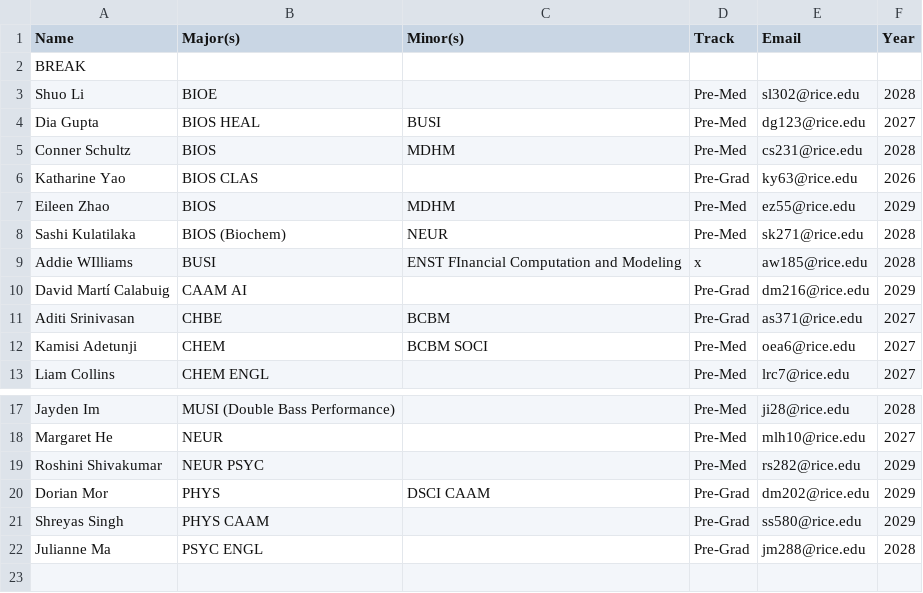
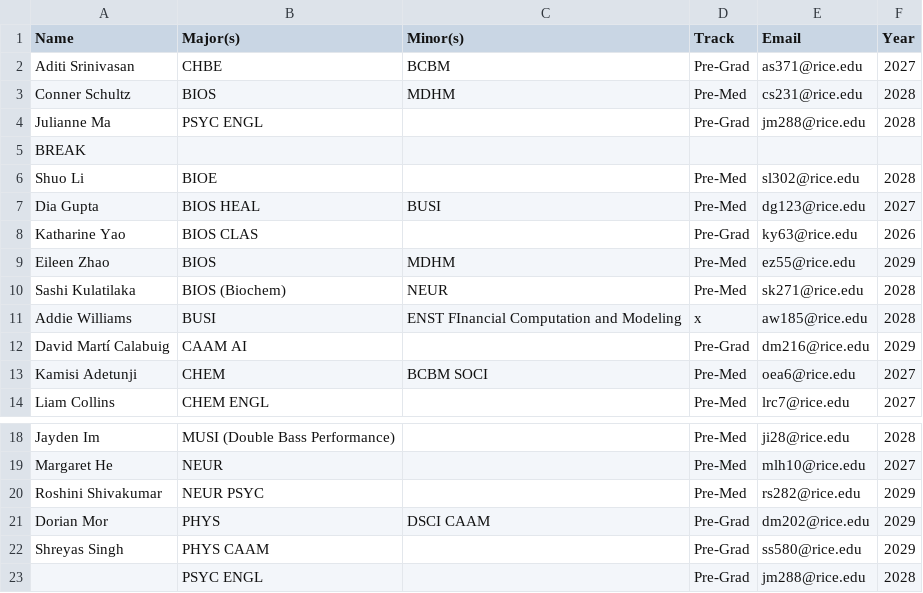
Before and after one commit to WRCWebmasters/WRC-Website, a CSV file: pages/config/paa.csv, drawn as a sheet; only a part is shown, gaps mark what is left out; addresses are those after the commit; the diff names each change by its address in the sheet, - before the commit and + after, or states it on an @@ line.

```diff
--- a/pages/config/paa.csv
+++ b/pages/config/paa.csv
@@ row 11 moved to row 2: Aditi Srinivasan @@
@@ row 5 moved to row 3: Conner Schultz @@
+row 4: Julianne Ma | PSYC ENGL |  | Pre-Grad | jm288@rice.edu | 2028
-A11 (Name): Addie WIlliams
+A11 (Name): Addie Williams
-A23 (Name): Julianne Ma
+A23 (Name): (empty)
```
Also changed, not shown: pages/config/general.csv, pages/config/leadership.csv, 6 other files.
